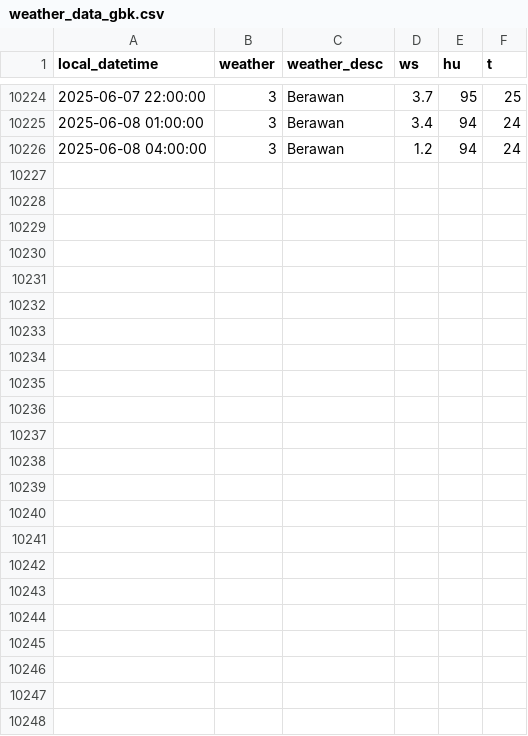
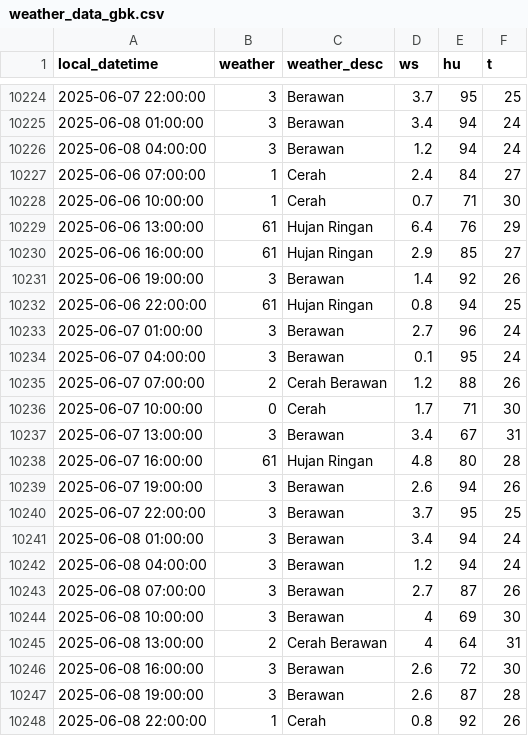
Before and after one commit to MuhamadYazri/projectDS, a CSV file: weather_data_gbk.csv, drawn as a sheet; only a part is shown, gaps mark what is left out; the diff names each change by its address in the sheet, - before the commit and + after, or states it on an @@ line.

```diff
--- a/weather_data_gbk.csv
+++ b/weather_data_gbk.csv
+row 10227: 2025-06-06 07:00:00 | 1 | Cerah | 2.4 | 84 | 27
+row 10228: 2025-06-06 10:00:00 | 1 | Cerah | 0.7 | 71 | 30
+row 10229: 2025-06-06 13:00:00 | 61 | Hujan Ringan | 6.4 | 76 | 29
+row 10230: 2025-06-06 16:00:00 | 61 | Hujan Ringan | 2.9 | 85 | 27
+row 10231: 2025-06-06 19:00:00 | 3 | Berawan | 1.4 | 92 | 26
+row 10232: 2025-06-06 22:00:00 | 61 | Hujan Ringan | 0.8 | 94 | 25
+row 10233: 2025-06-07 01:00:00 | 3 | Berawan | 2.7 | 96 | 24
+row 10234: 2025-06-07 04:00:00 | 3 | Berawan | 0.1 | 95 | 24
+row 10235: 2025-06-07 07:00:00 | 2 | Cerah Berawan | 1.2 | 88 | 26
+row 10236: 2025-06-07 10:00:00 | 0 | Cerah | 1.7 | 71 | 30
+row 10237: 2025-06-07 13:00:00 | 3 | Berawan | 3.4 | 67 | 31
+row 10238: 2025-06-07 16:00:00 | 61 | Hujan Ringan | 4.8 | 80 | 28
+row 10239: 2025-06-07 19:00:00 | 3 | Berawan | 2.6 | 94 | 26
+row 10240: 2025-06-07 22:00:00 | 3 | Berawan | 3.7 | 95 | 25
+row 10241: 2025-06-08 01:00:00 | 3 | Berawan | 3.4 | 94 | 24
+row 10242: 2025-06-08 04:00:00 | 3 | Berawan | 1.2 | 94 | 24
+row 10243: 2025-06-08 07:00:00 | 3 | Berawan | 2.7 | 87 | 26
+row 10244: 2025-06-08 10:00:00 | 3 | Berawan | 4 | 69 | 30
+row 10245: 2025-06-08 13:00:00 | 2 | Cerah Berawan | 4 | 64 | 31
+row 10246: 2025-06-08 16:00:00 | 3 | Berawan | 2.6 | 72 | 30
+row 10247: 2025-06-08 19:00:00 | 3 | Berawan | 2.6 | 87 | 28
+row 10248: 2025-06-08 22:00:00 | 1 | Cerah | 0.8 | 92 | 26
```
Also changed, not shown: air_quality_data_update_github.csv, weather_data_kemayoran.csv, 3 other files.
